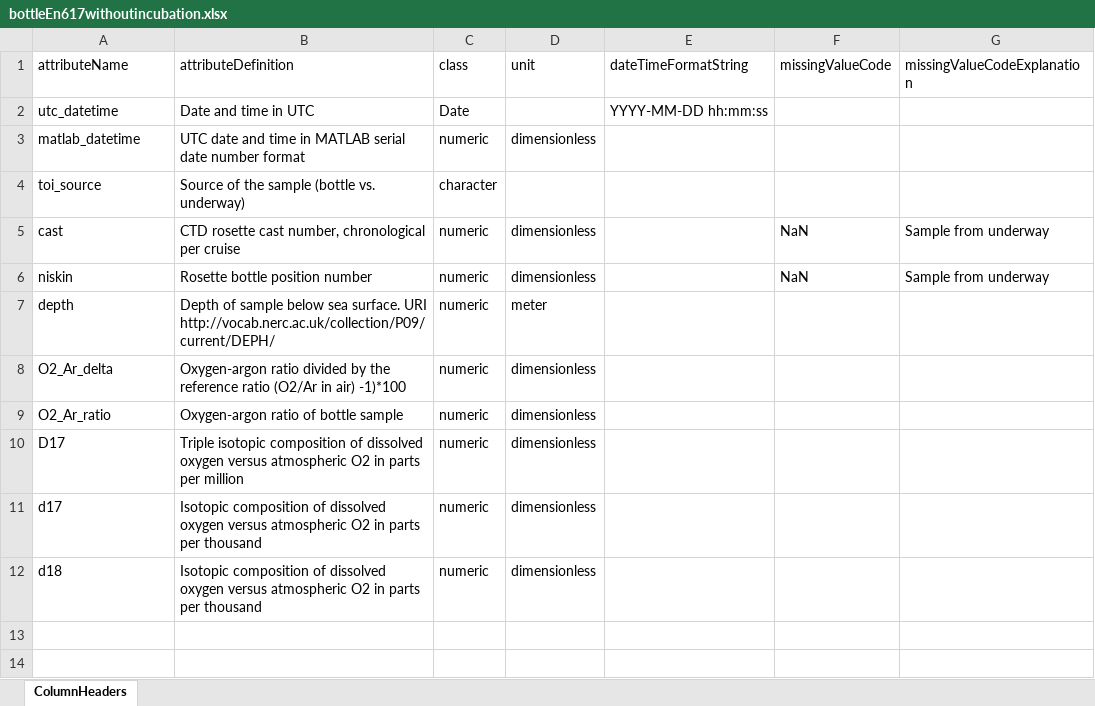
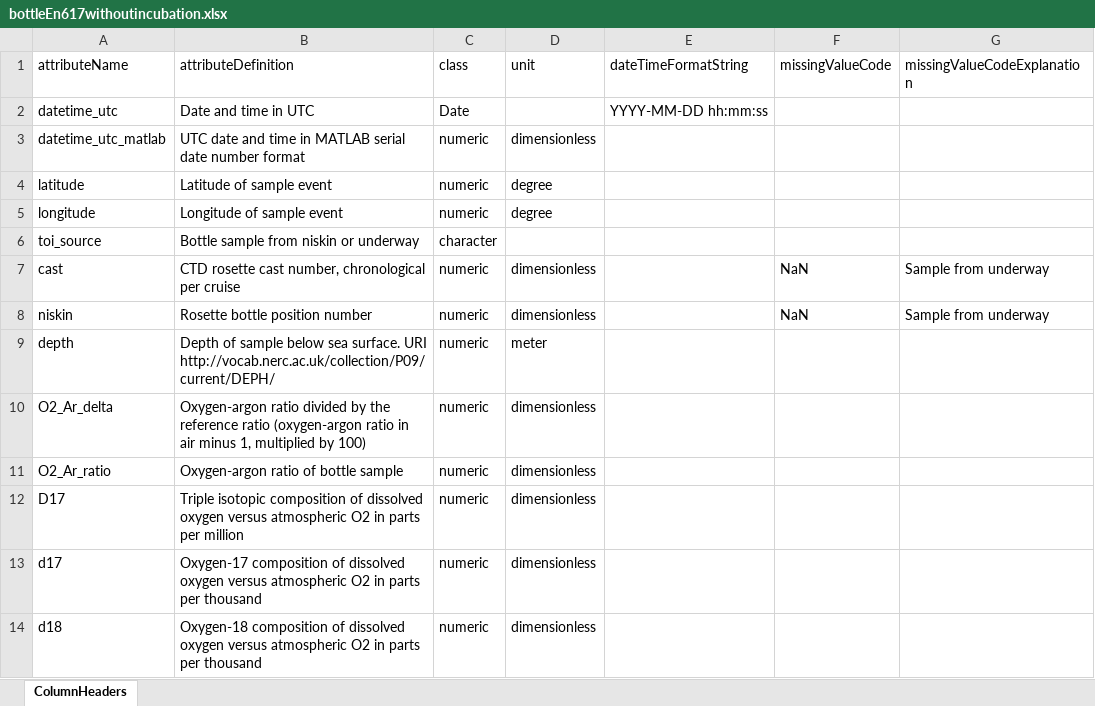
Before and after one commit to WHOIGit/nes-lter-eims-toi-ncp-gop, an Excel workbook: eims-toi-transect/bottleEn617withoutincubation.xlsx, sheet ColumnHeaders, drawn as a sheet; values as stored, in another font and other column widths than the file's, no borders; addresses are those after the commit; the diff names each change by its address in the sheet, - before the commit and + after, or states it on an @@ line.

```diff
--- a/eims-toi-transect/bottleEn617withoutincubation.xlsx (sheet ColumnHeaders)
+++ b/eims-toi-transect/bottleEn617withoutincubation.xlsx (sheet ColumnHeaders)
-A2 (attributeName): utc_datetime
+A2 (attributeName): datetime_utc
-A3 (attributeName): matlab_datetime
+A3 (attributeName): datetime_utc_matlab
+row 4: latitude | Latitude of sample event | numeric | degree
+row 5: longitude | Longitude of sample event | numeric | degree
-B6 (attributeDefinition): Source of the sample (bottle vs. underway)
+B6 (attributeDefinition): Bottle sample from niskin or underway
-B10 (attributeDefinition): …reference ratio (O2/Ar in air) -1)*100
+B10 (attributeDefinition): …reference ratio (oxygen-argon ratio in air minus 1, multiplied by 100)
-B13 (attributeDefinition): Isotopic composition of…
+B13 (attributeDefinition): Oxygen-17 composition of…
-B14 (attributeDefinition): Isotopic composition of…
+B14 (attributeDefinition): Oxygen-18 composition of…
```
Also changed, not shown: eims-toi-transect/RaEn617withbiosat.xlsx, ncp-gop-transect-summer-2018/discreteratesEn617.xlsx, 5 other files.
